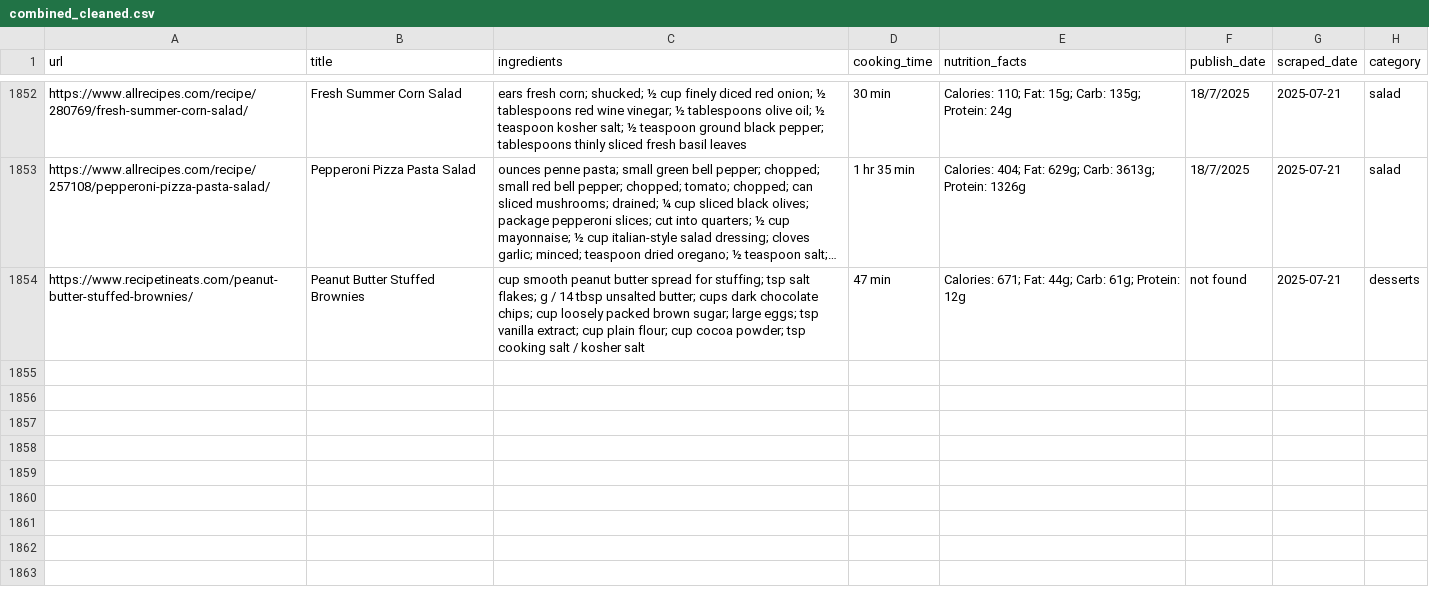
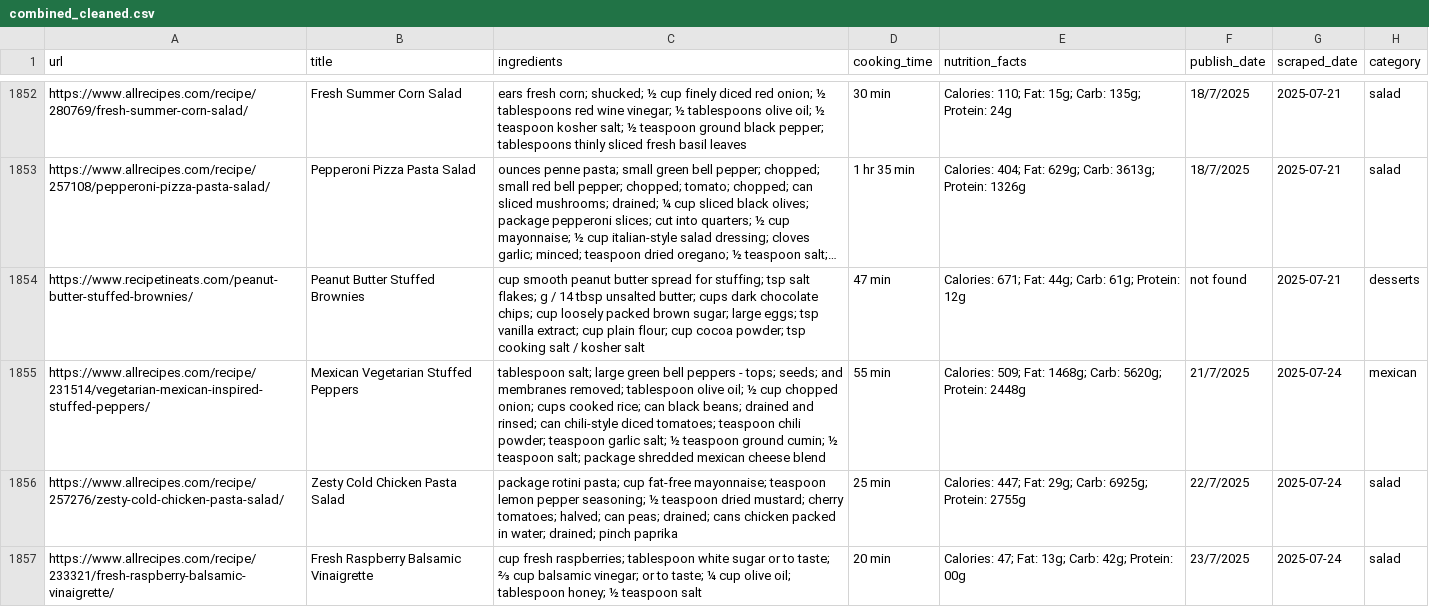
Before and after one commit to Dania909/DS_WebScraping, a CSV file: combined_cleaned.csv, drawn as a sheet; only a part is shown, gaps mark what is left out; long unchanged cells end in …; the diff covers the shown part only; the diff names each change by its address in the sheet, - before the commit and + after, or states it on an @@ line.

```diff
--- a/combined_cleaned.csv
+++ b/combined_cleaned.csv
+row 1855: https://www.allrecipes.com/recipe/231514/vegetarian-mexican-inspired-stuffed-peppers/ | Mexican Vegetarian Stuffed Peppers | tablespoon salt; large green bell peppers - tops; seeds; and membranes removed; tablespoon olive oil; ½ cup chopped onion; cups cooked rice; can black beans; drained and rinsed; can chili-style diced tomatoes; teaspoon chili powder; teaspoon garlic salt; ½ teaspoon ground cumin; ½ teaspoon salt; package shredded mexican cheese blend | 55 min | Calories: 509; Fat: 1468g; Carb: 5620g; Protein: 2448g | 21/7/2025 | 2025-07-24 | mexican
+row 1856: https://www.allrecipes.com/recipe/257276/zesty-cold-chicken-pasta-salad/ | Zesty Cold Chicken Pasta Salad | package rotini pasta; cup fat-free mayonnaise; teaspoon lemon pepper seasoning; ½ teaspoon dried mustard; cherry tomatoes; halved; can peas; drained; cans chicken packed in water; drained; pinch paprika | 25 min | Calories: 447; Fat: 29g; Carb: 6925g; Protein: 2755g | 22/7/2025 | 2025-07-24 | salad
+row 1857: https://www.allrecipes.com/recipe/233321/fresh-raspberry-balsamic-vinaigrette/ | Fresh Raspberry Balsamic Vinaigrette | cup fresh raspberries; tablespoon white sugar or to taste; ⅔ cup balsamic vinegar; or to taste; ¼ cup olive oil; tablespoon honey; ½ teaspoon salt | 20 min | Calories: 47; Fat: 13g; Carb: 42g; Protein: 00g | 23/7/2025 | 2025-07-24 | salad
```
Also changed, not shown: 3 added rows elsewhere in this file, allrecipes_limited_categories.csv, recipetineats_limited_categories.csv.
